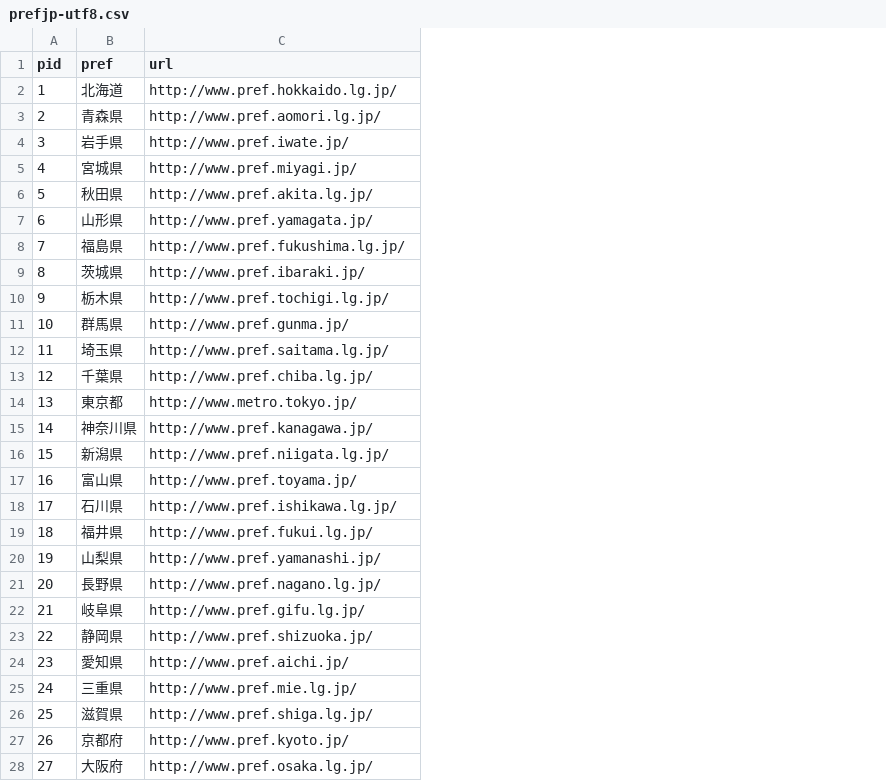
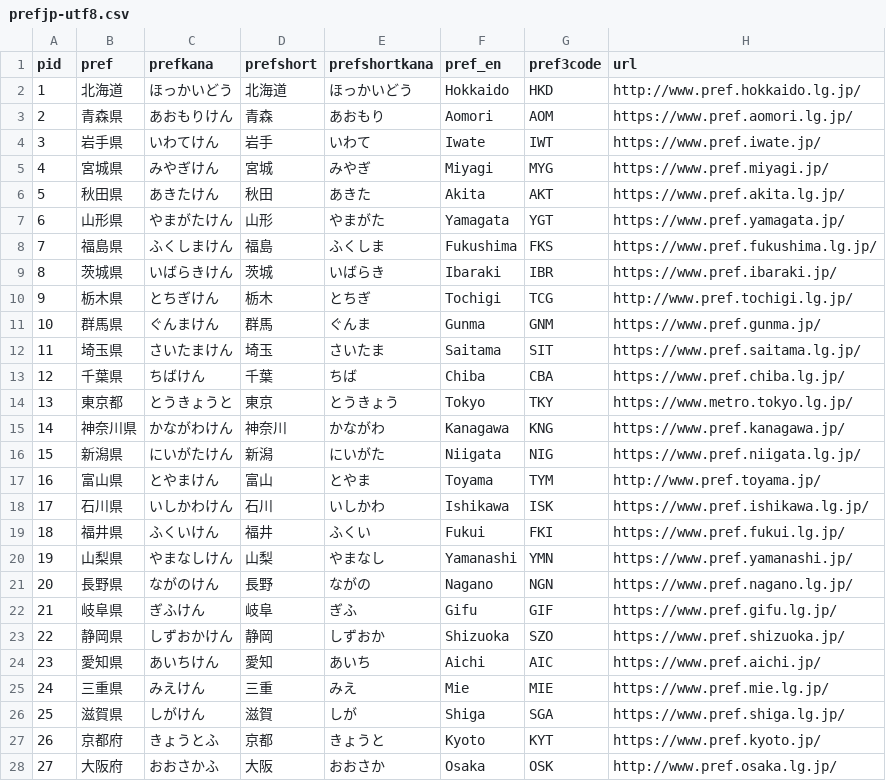
Before and after one commit to kentaro110u/localgovjp, a CSV file: prefjp-utf8.csv, drawn as a sheet; only a part is shown; addresses are those after the commit; the diff covers the shown part only; the diff names each change by its address in the sheet, - before the commit and + after, or states it on an @@ line.

```diff
--- a/prefjp-utf8.csv
+++ b/prefjp-utf8.csv
+column C (prefkana), rows 2-28: ほっかいどう | あおもりけん | いわてけん | みやぎけん | あきたけん | やまがたけん | ふくしまけん | いばらきけん | とちぎけん | ぐんまけん | さいたまけん | ちばけん | とうきょうと | かながわけん | にいがたけん | とやまけん | いしかわけん | ふくいけん | やまなしけん | ながのけん | ぎふけん | しずおかけん | あいちけん | みえけん | しがけん | きょうとふ | おおさかふ
+column D (prefshort), rows 2-28: 北海道 | 青森 | 岩手 | 宮城 | 秋田 | 山形 | 福島 | 茨城 | 栃木 | 群馬 | 埼玉 | 千葉 | 東京 | 神奈川 | 新潟 | 富山 | 石川 | 福井 | 山梨 | 長野 | 岐阜 | 静岡 | 愛知 | 三重 | 滋賀 | 京都 | 大阪
+column E (prefshortkana), rows 2-28: ほっかいどう | あおもり | いわて | みやぎ | あきた | やまがた | ふくしま | いばらき | とちぎ | ぐんま | さいたま | ちば | とうきょう | かながわ | にいがた | とやま | いしかわ | ふくい | やまなし | ながの | ぎふ | しずおか | あいち | みえ | しが | きょうと | おおさか
+column F (pref_en), rows 2-28: Hokkaido | Aomori | Iwate | Miyagi | Akita | Yamagata | Fukushima | Ibaraki | Tochigi | Gunma | Saitama | Chiba | Tokyo | Kanagawa | Niigata | Toyama | Ishikawa | Fukui | Yamanashi | Nagano | Gifu | Shizuoka | Aichi | Mie | Shiga | Kyoto | Osaka
+column G (pref3code), rows 2-28: HKD | AOM | IWT | MYG | AKT | YGT | FKS | IBR | TCG | GNM | SIT | CBA | TKY | KNG | NIG | TYM | ISK | FKI | YMN | NGN | GIF | SZO | AIC | MIE | SGA | KYT | OSK
-H3 (url): http://www.pref.aomori.lg.jp/
+H3 (url): https://www.pref.aomori.lg.jp/
-H4 (url): http://www.pref.iwate.jp/
+H4 (url): https://www.pref.iwate.jp/
-H5 (url): http://www.pref.miyagi.jp/
+H5 (url): https://www.pref.miyagi.jp/
-H6 (url): http://www.pref.akita.lg.jp/
+H6 (url): https://www.pref.akita.lg.jp/
-H7 (url): http://www.pref.yamagata.jp/
+H7 (url): https://www.pref.yamagata.jp/
-H8 (url): http://www.pref.fukushima.lg.jp/
+H8 (url): https://www.pref.fukushima.lg.jp/
-H9 (url): http://www.pref.ibaraki.jp/
+H9 (url): https://www.pref.ibaraki.jp/
-H11 (url): http://www.pref.gunma.jp/
+H11 (url): https://www.pref.gunma.jp/
-H12 (url): http://www.pref.saitama.lg.jp/
+H12 (url): https://www.pref.saitama.lg.jp/
-H13 (url): http://www.pref.chiba.lg.jp/
+H13 (url): https://www.pref.chiba.lg.jp/
-H14 (url): http://www.metro.tokyo.jp/
+H14 (url): https://www.metro.tokyo.lg.jp/
-H15 (url): http://www.pref.kanagawa.jp/
+H15 (url): https://www.pref.kanagawa.jp/
-H16 (url): http://www.pref.niigata.lg.jp/
+H16 (url): https://www.pref.niigata.lg.jp/
-H18 (url): http://www.pref.ishikawa.lg.jp/
+H18 (url): https://www.pref.ishikawa.lg.jp/
-H19 (url): http://www.pref.fukui.lg.jp/
+H19 (url): https://www.pref.fukui.lg.jp/
-H20 (url): http://www.pref.yamanashi.jp/
+H20 (url): https://www.pref.yamanashi.jp/
-H21 (url): http://www.pref.nagano.lg.jp/
+H21 (url): https://www.pref.nagano.lg.jp/
-H22 (url): http://www.pref.gifu.lg.jp/
+H22 (url): https://www.pref.gifu.lg.jp/
-H23 (url): http://www.pref.shizuoka.jp/
+H23 (url): https://www.pref.shizuoka.jp/
-H24 (url): http://www.pref.aichi.jp/
+H24 (url): https://www.pref.aichi.jp/
-H25 (url): http://www.pref.mie.lg.jp/
+H25 (url): https://www.pref.mie.lg.jp/
-H26 (url): http://www.pref.shiga.lg.jp/
+H26 (url): https://www.pref.shiga.lg.jp/
-H27 (url): http://www.pref.kyoto.jp/
+H27 (url): https://www.pref.kyoto.jp/
```
Also changed, not shown: 18 edited cells elsewhere in this file, 9 other files.
